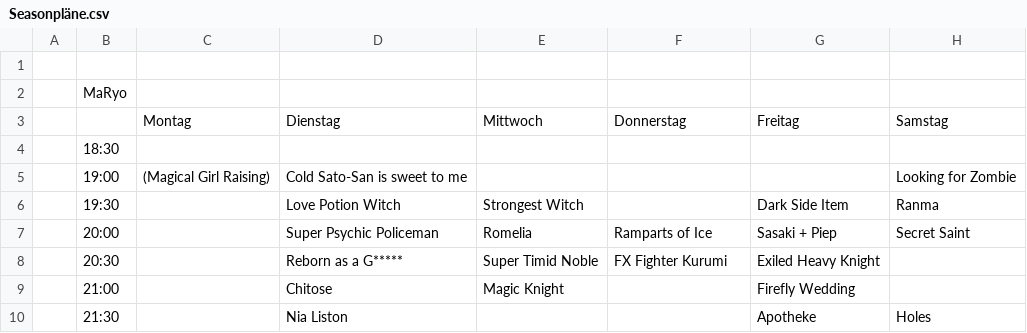
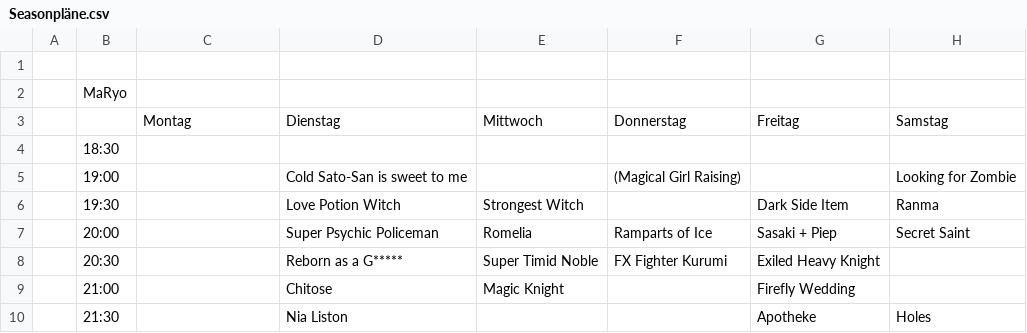
Before and after one commit to RyoTsushigawa/anime-schedule, a CSV file: backup/sheet/Seasonpläne.csv, drawn as a sheet; only a part is shown; the diff names each change by its address in the sheet, - before the commit and + after, or states it on an @@ line.

```diff
--- a/backup/sheet/Seasonpläne.csv
+++ b/backup/sheet/Seasonpläne.csv
-C5: (Magical Girl Raising)
+C5: (empty)
-F5: (empty)
+F5: (Magical Girl Raising)
```
